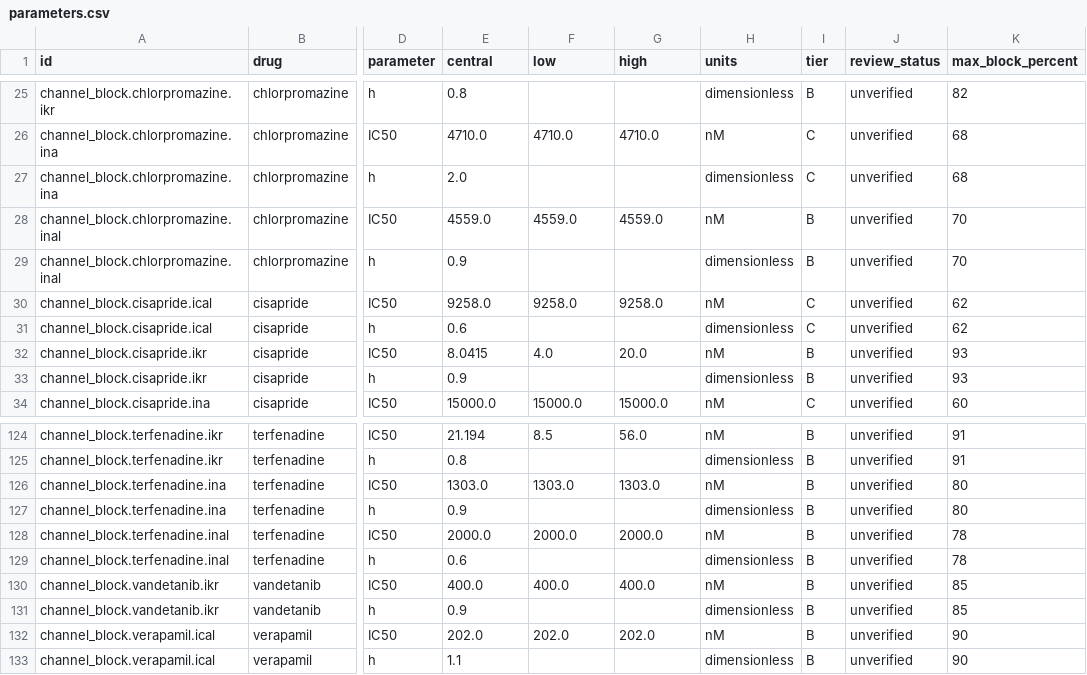
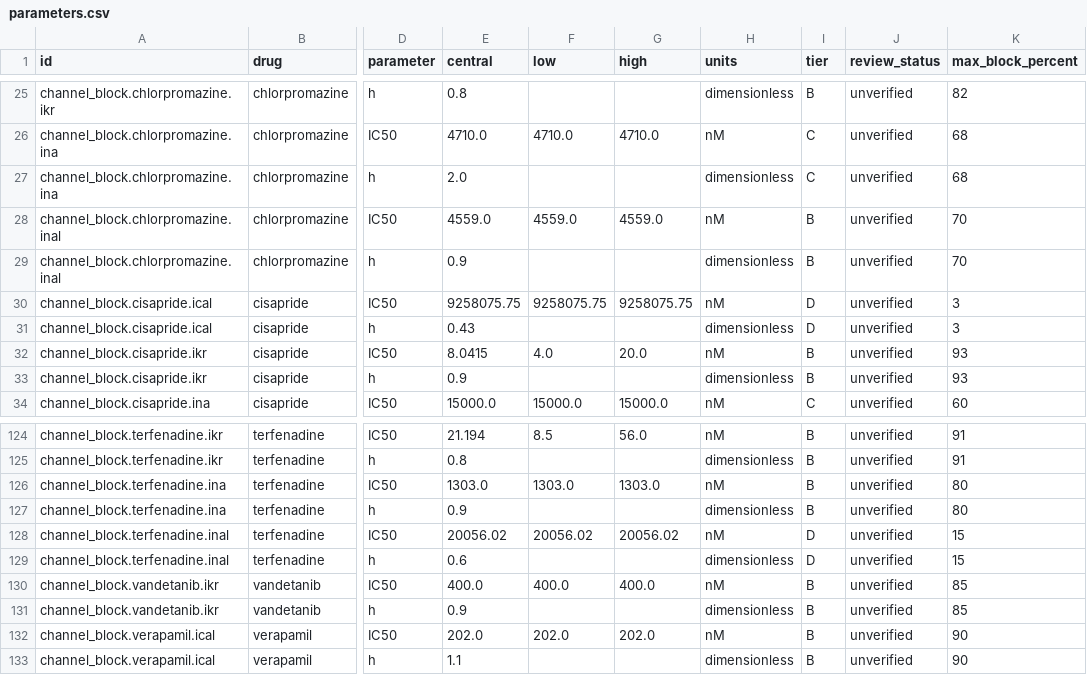
Before and after one commit to clay-good/harmonia, a CSV file: exports/tables/parameters.csv, drawn as a sheet; only a part is shown, gaps mark what is left out; the diff names each change by its address in the sheet, - before the commit and + after, or states it on an @@ line.

```diff
--- a/exports/tables/parameters.csv
+++ b/exports/tables/parameters.csv
-E30 (central): 9258.0
+E30 (central): 9258075.75
-F30 (low): 9258.0
+F30 (low): 9258075.75
-G30 (high): 9258.0
+G30 (high): 9258075.75
-I30:I31 (tier): C
+I30:I31 (tier): D
-K30:K31 (max_block_percent): 62
+K30:K31 (max_block_percent): 3
-E31 (central): 0.6
+E31 (central): 0.43
-E128 (central): 2000.0
+E128 (central): 20056.02
-F128 (low): 2000.0
+F128 (low): 20056.02
-G128 (high): 2000.0
+G128 (high): 20056.02
-I128:I129 (tier): B
+I128:I129 (tier): D
-K128:K129 (max_block_percent): 78
+K128:K129 (max_block_percent): 15
```
Also changed, not shown: exports/tables/cipa_inputs.csv, 25 other files.
